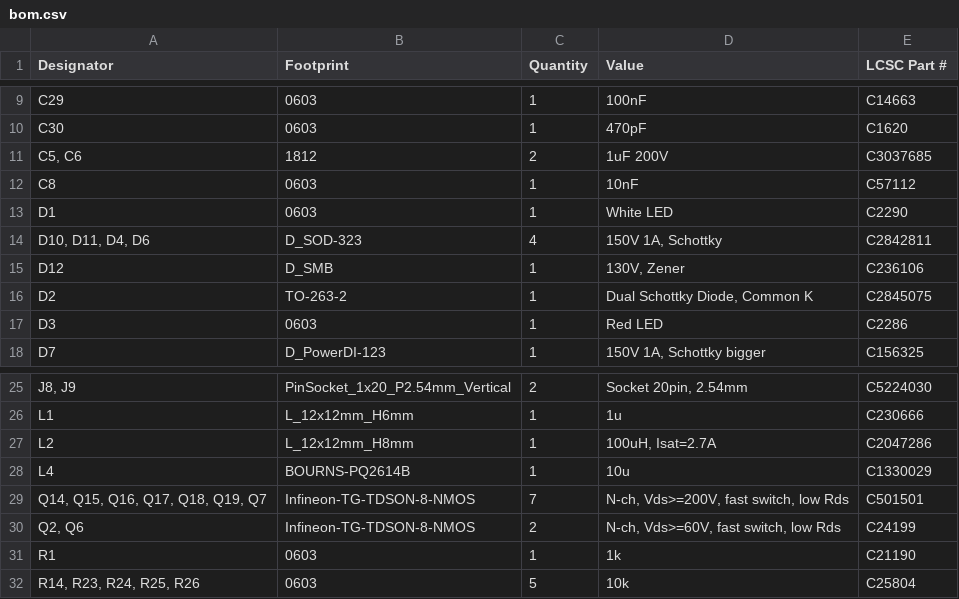
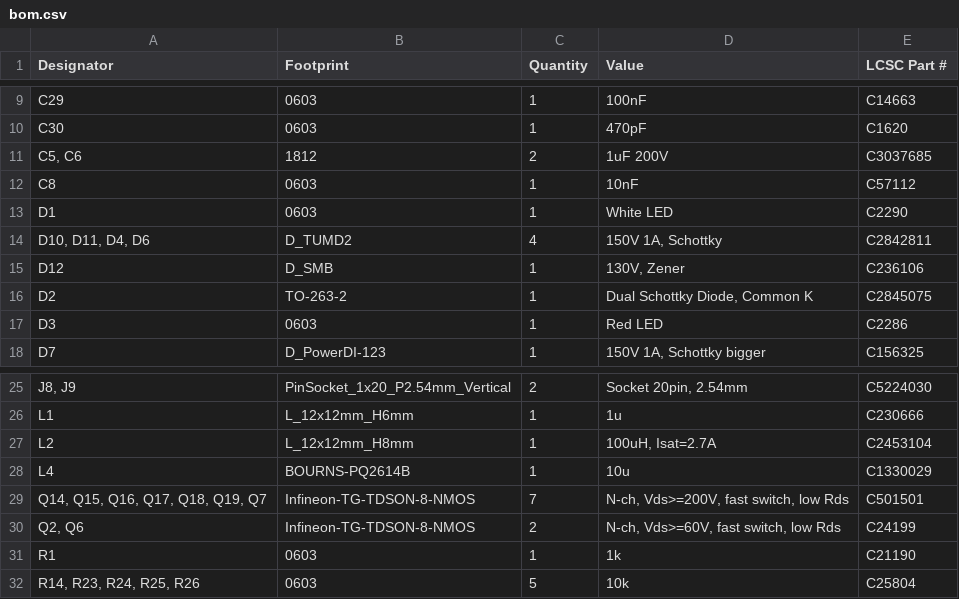
Before and after one commit to xy-kasumi/Spark, a CSV file: pcb/PULSER/production/bom.csv, drawn as a sheet; only a part is shown, gaps mark what is left out; the diff names each change by its address in the sheet, - before the commit and + after, or states it on an @@ line.

```diff
--- a/pcb/PULSER/production/bom.csv
+++ b/pcb/PULSER/production/bom.csv
-B14 (Footprint): D_SOD-323
+B14 (Footprint): D_TUMD2
-E27 (LCSC Part #): C2047286
+E27 (LCSC Part #): C2453104
```
Also changed, not shown: pcb/PULSER/production/positions.csv, 4 other files.
